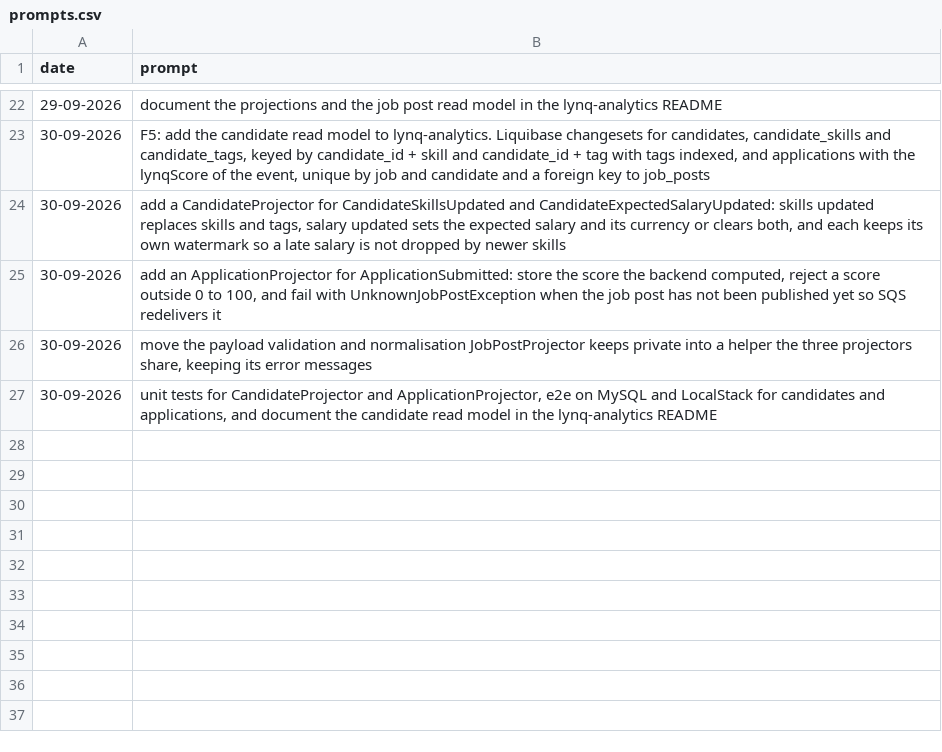
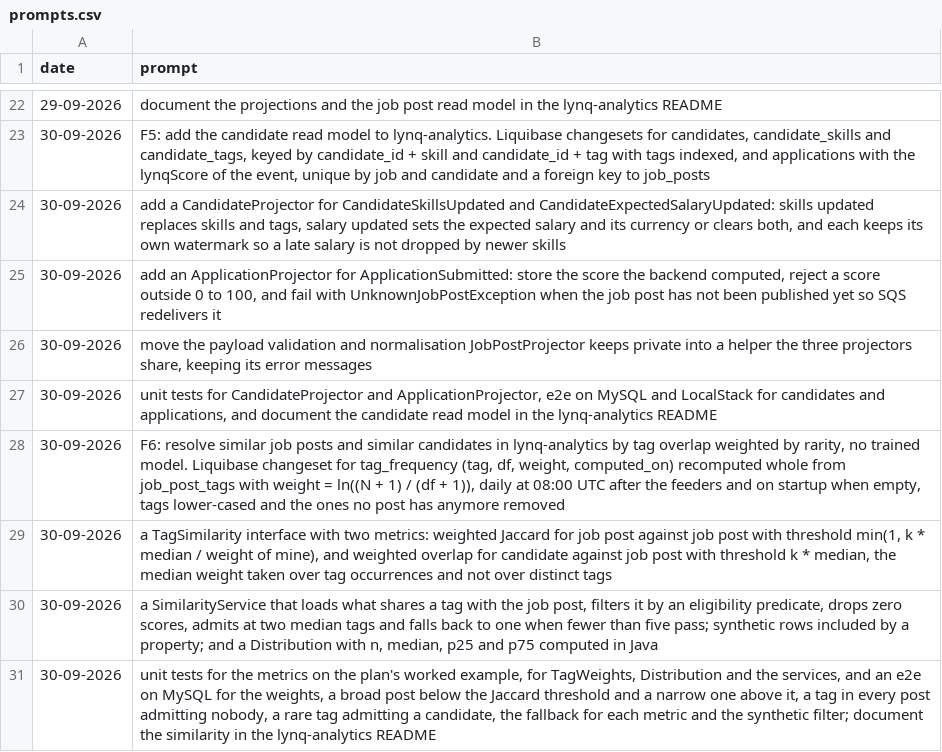
Before and after one commit to MatLock/UdeSA-lynq, a CSV file: lynq-analytics/prompt-documentation/prompts.csv, drawn as a sheet; only a part is shown, gaps mark what is left out.

Commit message:
[lynq-analytics]: resolve similar job posts and similar candidates by tag overlap weighted by rarity: tag_frequency recomputed daily from job_post_tags, weighted Jaccard between job posts and weighted overlap between a candidate and a job post, admitted at two median tags and falling back to one when fewer than five pass, with the median, p25 and p75 computed in Java

```diff
--- a/lynq-analytics/prompt-documentation/prompts.csv
+++ b/lynq-analytics/prompt-documentation/prompts.csv
@@ -27 +27,5 @@ date,prompt
 "30-09-2026","unit tests for CandidateProjector and ApplicationProjector, e2e on MySQL and LocalStack for candidates and applications, and document the candidate read model in the lynq-analytics README"
+"30-09-2026","F6: resolve similar job posts and similar candidates in lynq-analytics by tag overlap weighted by rarity, no trained model. Liquibase changeset for tag_frequency (tag, df, weight, computed_on) recomputed whole from job_post_tags with weight = ln((N + 1) / (df + 1)), daily at 08:00 UTC after the feeders and on startup when empty, tags lower-cased and the ones no post has anymore removed"
+"30-09-2026","a TagSimilarity interface with two metrics: weighted Jaccard for job post against job post with threshold min(1, k * median / weight of mine), and weighted overlap for candidate against job post with threshold k * median, the median weight taken over tag occurrences and not over distinct tags"
+"30-09-2026","a SimilarityService that loads what shares a tag with the job post, filters it by an eligibility predicate, drops zero scores, admits at two median tags and falls back to one when fewer than five pass; synthetic rows included by a property; and a Distribution with n, median, p25 and p75 computed in Java"
+"30-09-2026","unit tests for the metrics on the plan's worked example, for TagWeights, Distribution and the services, and an e2e on MySQL for the weights, a broad post below the Jaccard threshold and a narrow one above it, a tag in every post admitting nobody, a rare tag admitting a candidate, the fallback for each metric and the synthetic filter; document the similarity in the lynq-analytics README"
```
Also changed, not shown: 30 other files.
